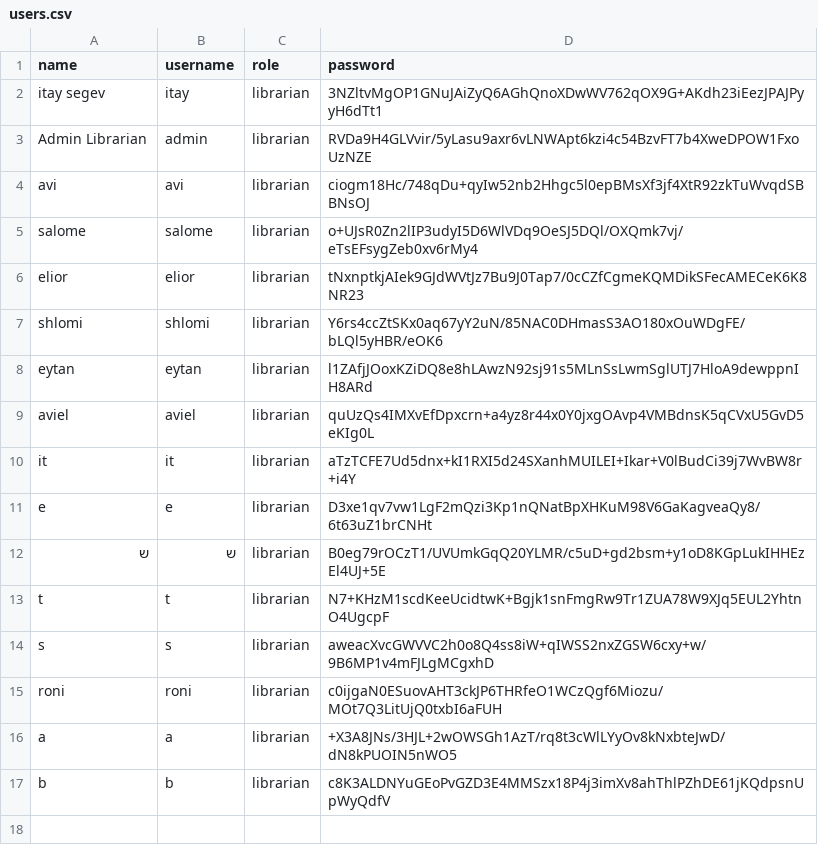
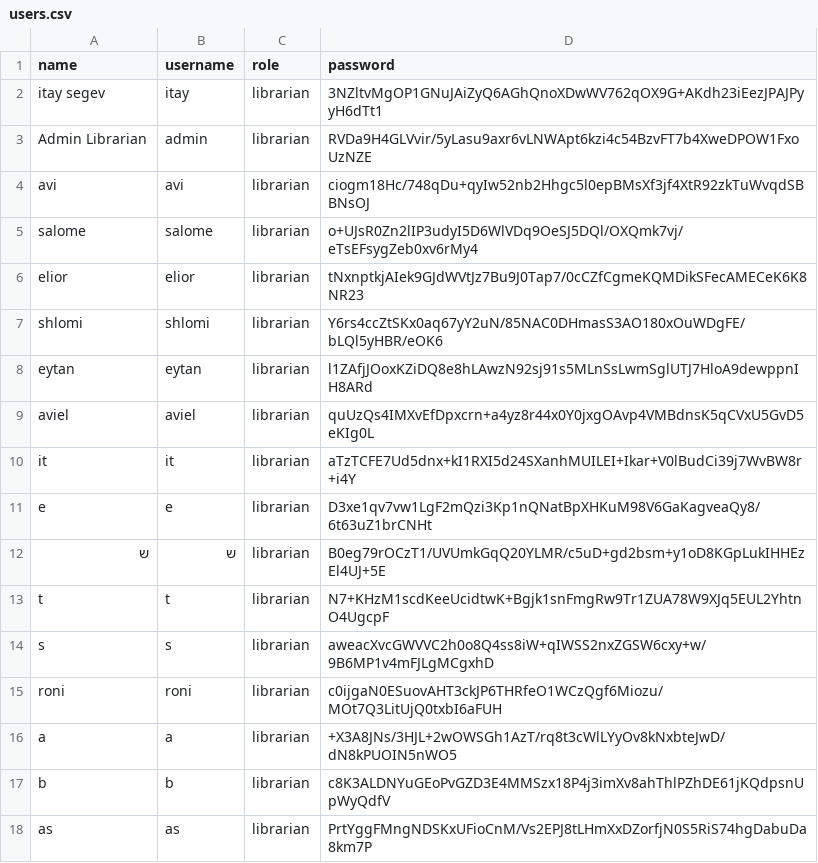
Before and after one commit to salometimsit/Library-Managment-OOP, a CSV file: src/main_lib/Excel_Tables/users.csv, drawn as a sheet.

```diff
--- a/src/main_lib/Excel_Tables/users.csv
+++ b/src/main_lib/Excel_Tables/users.csv
@@ -17 +17,2 @@ a,a,librarian,+X3A8JNs/3HJL+2wOWSGh1AzT/rq8t3cWlLYyOv8kNxbteJwD/dN8kPUOIN5nWO5
 b,b,librarian,c8K3ALDNYuGEoPvGZD3E4MMSzx18P4j3imXv8ahThlPZhDE61jKQdpsnUpWyQdfV
+as,as,librarian,PrtYggFMngNDSKxUFioCnM/Vs2EPJ8tLHmXxDZorfjN0S5RiS74hgDabuDa8km7P
```
Also changed, not shown: src/main_lib/Excel_Tables/available_books.csv, src/main_lib/Excel_Tables/books.csv, 8 other files.
